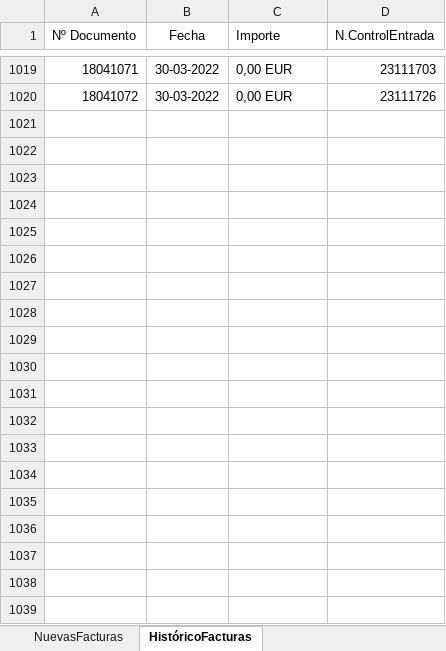
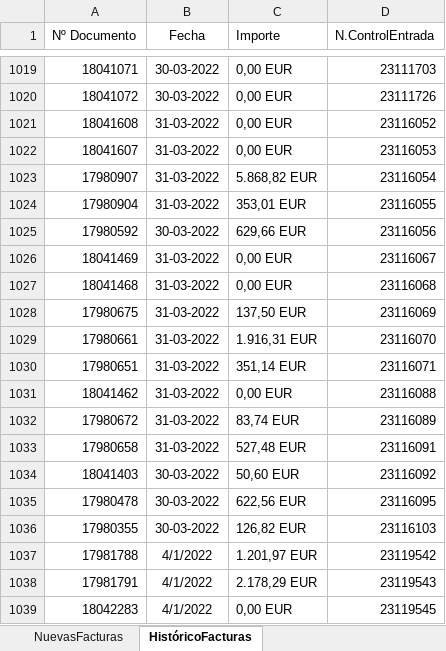
Before and after one commit to avisaRPA/EntradasFacturasET2000, an Excel workbook: DataTable.xlsx, sheet HistóricoFacturas, drawn as a sheet; only a part is shown, gaps mark what is left out; values as stored, in another font and other column widths than the file's, no borders; the diff covers the shown part only; the diff names each change by its address in the sheet, - before the commit and + after, or states it on an @@ line.

```diff
--- a/DataTable.xlsx (sheet HistóricoFacturas)
+++ b/DataTable.xlsx (sheet HistóricoFacturas)
+row 1021: 18041608 | 31-03-2022 | 0,00 EUR | 23116052
+row 1022: 18041607 | 31-03-2022 | 0,00 EUR | 23116053
+row 1023: 17980907 | 31-03-2022 | 5.868,82 EUR | 23116054
+row 1024: 17980904 | 31-03-2022 | 353,01 EUR | 23116055
+row 1025: 17980592 | 30-03-2022 | 629,66 EUR | 23116056
+row 1026: 18041469 | 31-03-2022 | 0,00 EUR | 23116067
+row 1027: 18041468 | 31-03-2022 | 0,00 EUR | 23116068
+row 1028: 17980675 | 31-03-2022 | 137,50 EUR | 23116069
+row 1029: 17980661 | 31-03-2022 | 1.916,31 EUR | 23116070
+row 1030: 17980651 | 31-03-2022 | 351,14 EUR | 23116071
+row 1031: 18041462 | 31-03-2022 | 0,00 EUR | 23116088
+row 1032: 17980672 | 31-03-2022 | 83,74 EUR | 23116089
+row 1033: 17980658 | 31-03-2022 | 527,48 EUR | 23116091
+row 1034: 18041403 | 30-03-2022 | 50,60 EUR | 23116092
+row 1035: 17980478 | 30-03-2022 | 622,56 EUR | 23116095
+row 1036: 17980355 | 30-03-2022 | 126,82 EUR | 23116103
+row 1037: 17981788 | 4/1/2022 | 1.201,97 EUR | 23119542
+row 1038: 17981791 | 4/1/2022 | 2.178,29 EUR | 23119543
+row 1039: 18042283 | 4/1/2022 | 0,00 EUR | 23119545
```
Also changed, not shown: 82 added rows elsewhere in this sheet, Config.xlsx, DataTable_03404.xlsx, 11 other files.
